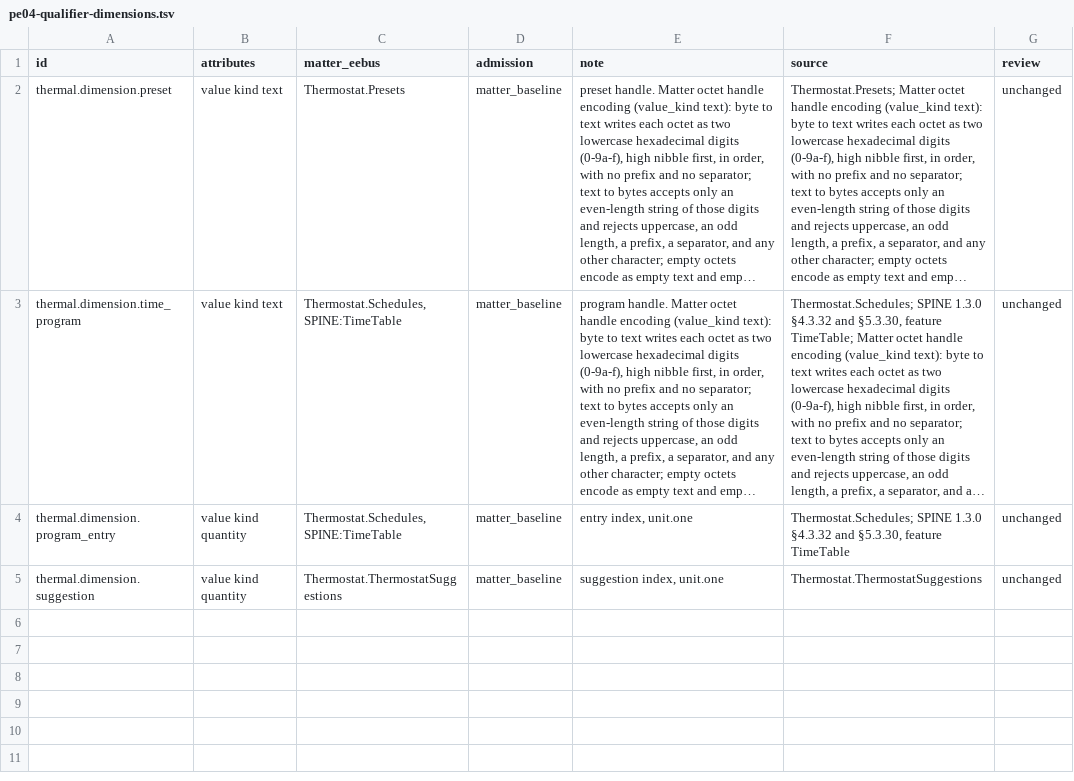
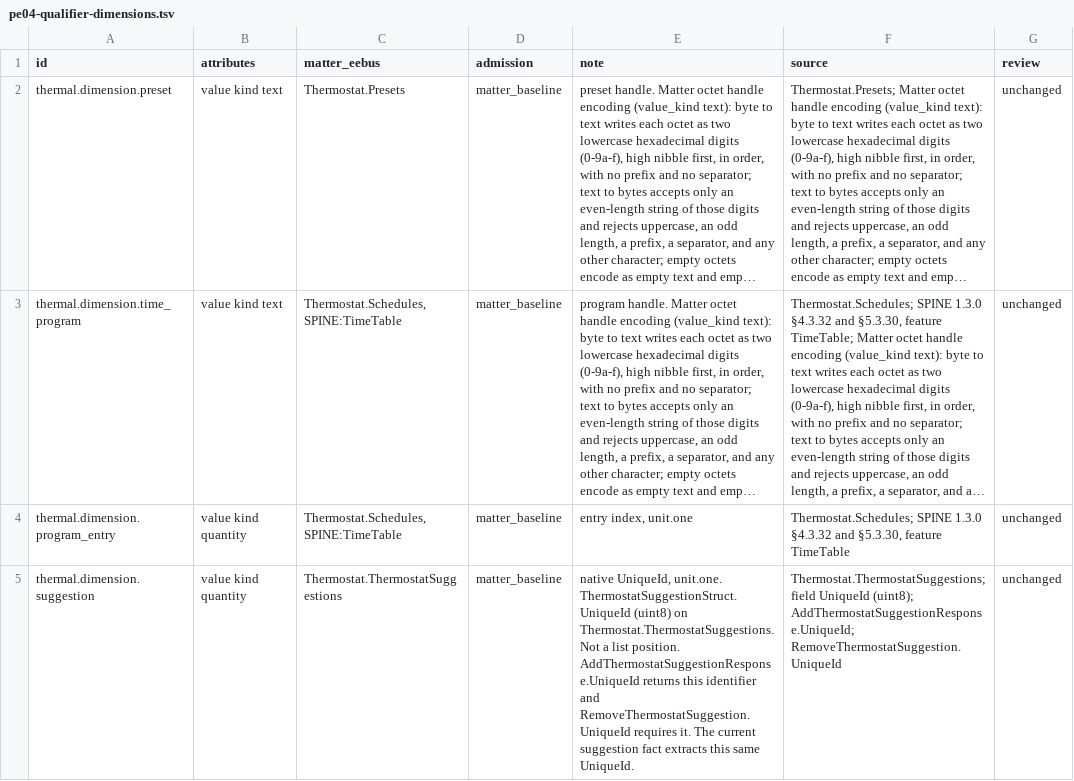
Before and after one commit to Project-Helianthus/helianthus-docs-semantic, a TSV file: acceptance/catalog-inputs/hvac/pe04-qualifier-dimensions.tsv, drawn as a sheet; long unchanged cells end in …; the diff names each change by its address in the sheet, - before the commit and + after, or states it on an @@ line.

```diff
--- a/acceptance/catalog-inputs/hvac/pe04-qualifier-dimensions.tsv
+++ b/acceptance/catalog-inputs/hvac/pe04-qualifier-dimensions.tsv
-E5 (note): suggestion index, unit.one
+E5 (note): native UniqueId, unit.one. ThermostatSuggestionStruct.UniqueId (uint8) on Thermostat.ThermostatSuggestions. Not a list position. AddThermostatSuggestionResponse.UniqueId returns this identifier and RemoveThermostatSuggestion.UniqueId requires it. The current suggestion fact extracts this same UniqueId.
-F5 (source): Thermostat.ThermostatSuggestions
+F5 (source): Thermostat.ThermostatSuggestions; field UniqueId (uint8); AddThermostatSuggestionResponse.UniqueId; RemoveThermostatSuggestion.UniqueId
```
Also changed, not shown: acceptance/catalog-inputs/hvac/pe04-fields.tsv, acceptance/catalog-inputs/hvac/pe04-operations.tsv, 3 other files.
